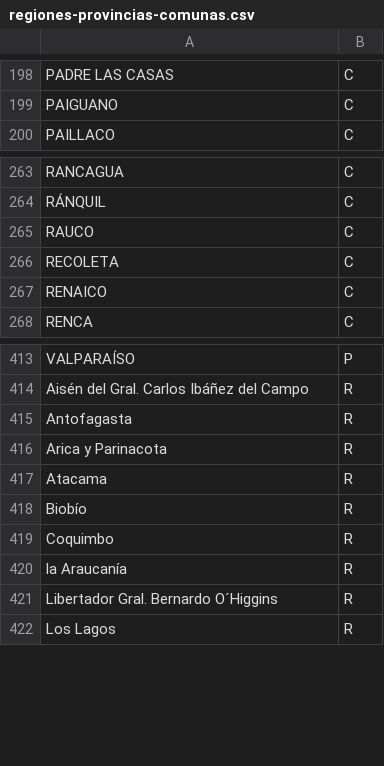
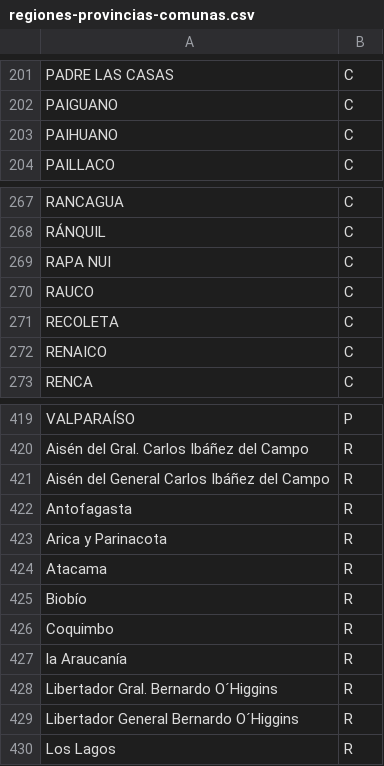
Before and after one commit to rzunigac/TextMining-EmpleosPublicos, a CSV file: inputs_csv/regiones-provincias-comunas.csv, drawn as a sheet; only a part is shown, gaps mark what is left out; the diff covers the shown part only; the diff names each change by its address in the sheet, - before the commit and + after, or states it on an @@ line.

Commit message:
Se agregan algunas variaciones, ejemplo: Paiguano/Paihuano

```diff
--- a/inputs_csv/regiones-provincias-comunas.csv
+++ b/inputs_csv/regiones-provincias-comunas.csv
+row 203: PAIHUANO | C
+row 269: RAPA NUI | C
+row 421: Aisén del General Carlos Ibáñez del Campo | R
+row 429: Libertador General Bernardo O´Higgins | R
```
Also changed, not shown: 7 added rows and 3 removed rows elsewhere in this file.
